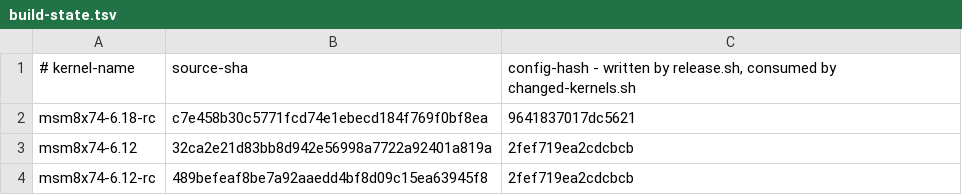
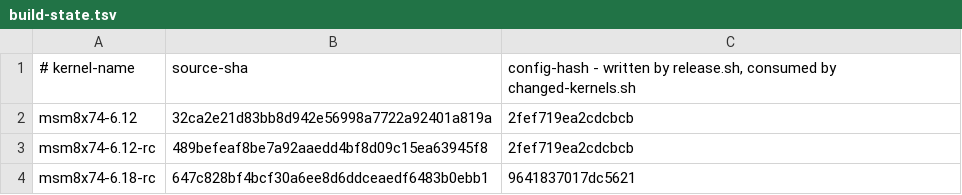
Before and after one commit to Citronics/citronics-kernel, a TSV file: build-state.tsv, drawn as a sheet; removed rows and columns are numbered as before the commit, all else as after; the diff names each change by its address in the sheet, - before the commit and + after, or states it on an @@ line.

Commit message:
build-state: record v3.2.4

```diff
--- a/build-state.tsv
+++ b/build-state.tsv
-row 2: msm8x74-6.18-rc | c7e458b30c5771fcd74e1ebecd184f769f0bf8ea | 9641837017dc5621
+row 4: msm8x74-6.18-rc | 647c828bf4bcf30a6ee8d6ddceaedf6483b0ebb1 | 9641837017dc5621
```
